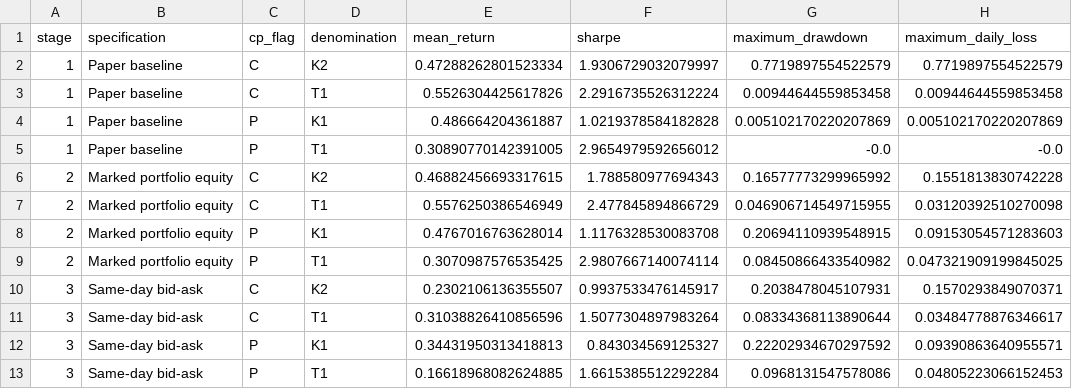
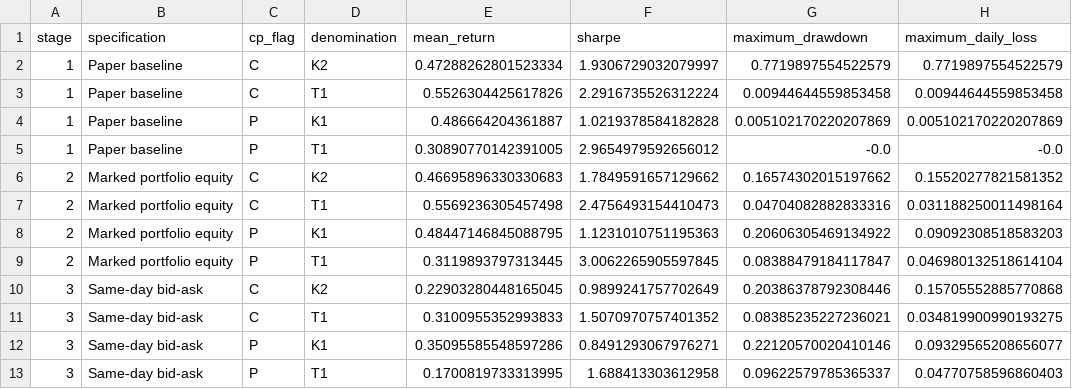
Before and after one commit to Alex-Vio/Testing-the-TP2-Property-of-Option-Prices, a CSV file: outputs/trading/backtest_2023_2025.csv, drawn as a sheet; only a part is shown; the diff covers the shown part only.

Commit message:
Refresh corrected backtest summaries

```diff
--- a/outputs/trading/backtest_2023_2025.csv
+++ b/outputs/trading/backtest_2023_2025.csv
@@ -5,9 +5,9 @@ stage,specification,cp_flag,denomination,mean_return,sharpe,maximum_drawdown,max
 1,Paper baseline,P,T1,0.30890770142391005,2.9654979592656012,-0.0,-0.0
-2,Marked portfolio equity,C,K2,0.46882456693317615,1.788580977694343,0.16577773299965992,0.1551813830742228
-2,Marked portfolio equity,C,T1,0.5576250386546949,2.477845894866729,0.046906714549715955,0.03120392510270098
-2,Marked portfolio equity,P,K1,0.4767016763628014,1.1176328530083708,0.20694110939548915,0.09153054571283603
-2,Marked portfolio equity,P,T1,0.3070987576535425,2.9807667140074114,0.08450866433540982,0.047321909199845025
-3,Same-day bid-ask,C,K2,0.2302106136355507,0.9937533476145917,0.2038478045107931,0.1570293849070371
-3,Same-day bid-ask,C,T1,0.31038826410856596,1.5077304897983264,0.08334368113890644,0.03484778876346617
-3,Same-day bid-ask,P,K1,0.34431950313418813,0.843034569125327,0.22202934670297592,0.09390863640955571
-3,Same-day bid-ask,P,T1,0.16618968082624885,1.6615385512292284,0.0968131547578086,0.04805223066152453
+2,Marked portfolio equity,C,K2,0.46695896330330683,1.7849591657129662,0.16574302015197662,0.15520277821581352
+2,Marked portfolio equity,C,T1,0.5569236305457498,2.4756493154410473,0.04704082882833316,0.031188250011498164
+2,Marked portfolio equity,P,K1,0.48447146845088795,1.1231010751195363,0.20606305469134922,0.09092308518583203
+2,Marked portfolio equity,P,T1,0.3119893797313445,3.0062265905597845,0.08388479184117847,0.046980132518614104
+3,Same-day bid-ask,C,K2,0.22903280448165045,0.9899241757702649,0.20386378792308446,0.15705552885770868
+3,Same-day bid-ask,C,T1,0.3100955352993833,1.5070970757401352,0.08385235227236021,0.034819900990193275
+3,Same-day bid-ask,P,K1,0.35095585548597286,0.8491293067976271,0.22120570020410146,0.09329565208656077
+3,Same-day bid-ask,P,T1,0.1700819733313995,1.688413303612958,0.09622579785365337,0.04770758596860403
```
Also changed, not shown: 16 edited cells elsewhere in this file, outputs/trading/backtest_2003_2022.csv.
